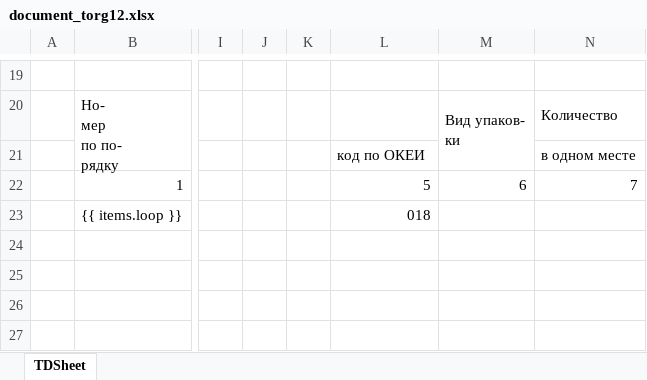
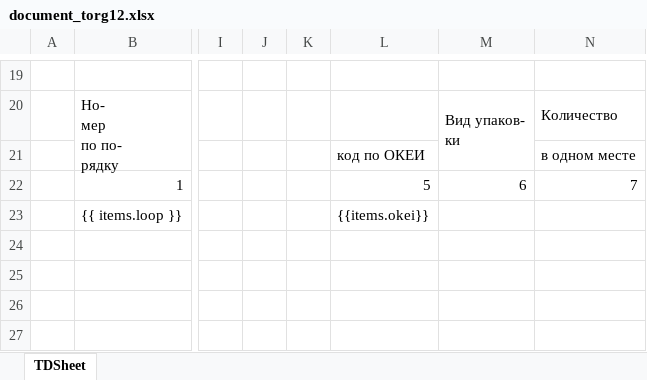
Before and after one commit to ArtARTs36/ControlPasec-Laravel, an Excel workbook: resources/views/document_torg12.xlsx, sheet TDSheet, drawn as a sheet; only a part is shown, gaps mark what is left out; values as stored, in another font and other column widths than the file's, no cell formats; the diff names each change by its address in the sheet, - before the commit and + after, or states it on an @@ line.

```diff
--- a/resources/views/document_torg12.xlsx (sheet TDSheet)
+++ b/resources/views/document_torg12.xlsx (sheet TDSheet)
-L23: 018
+L23: {{items.okei}}
```
Also changed, not shown: cell formats, 5 other files.
